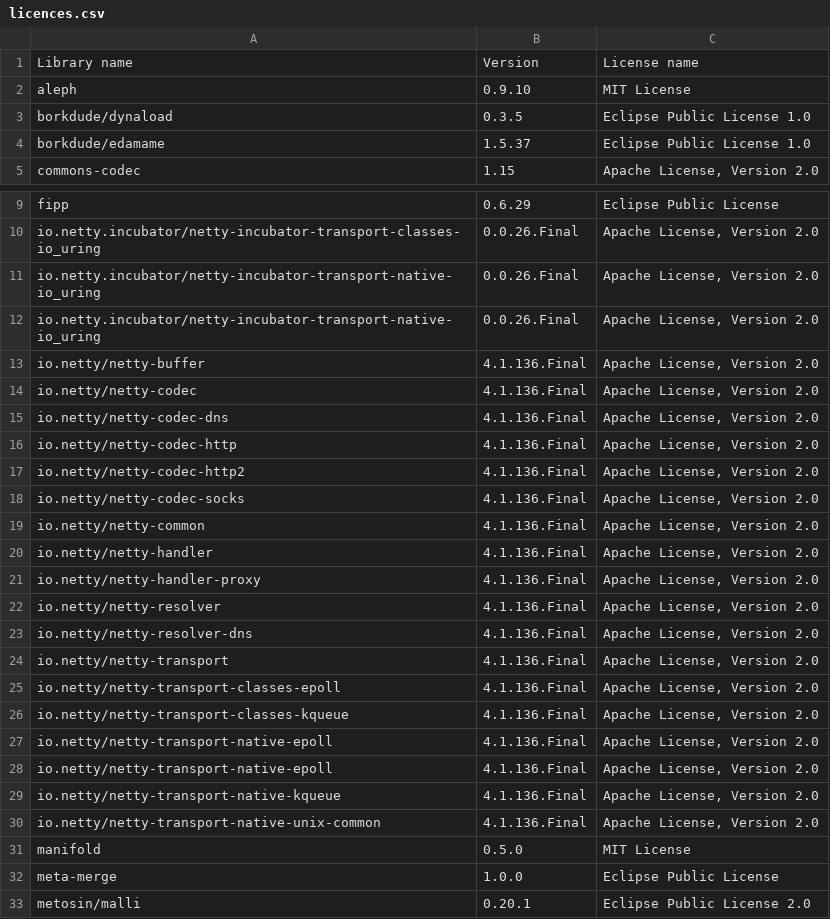
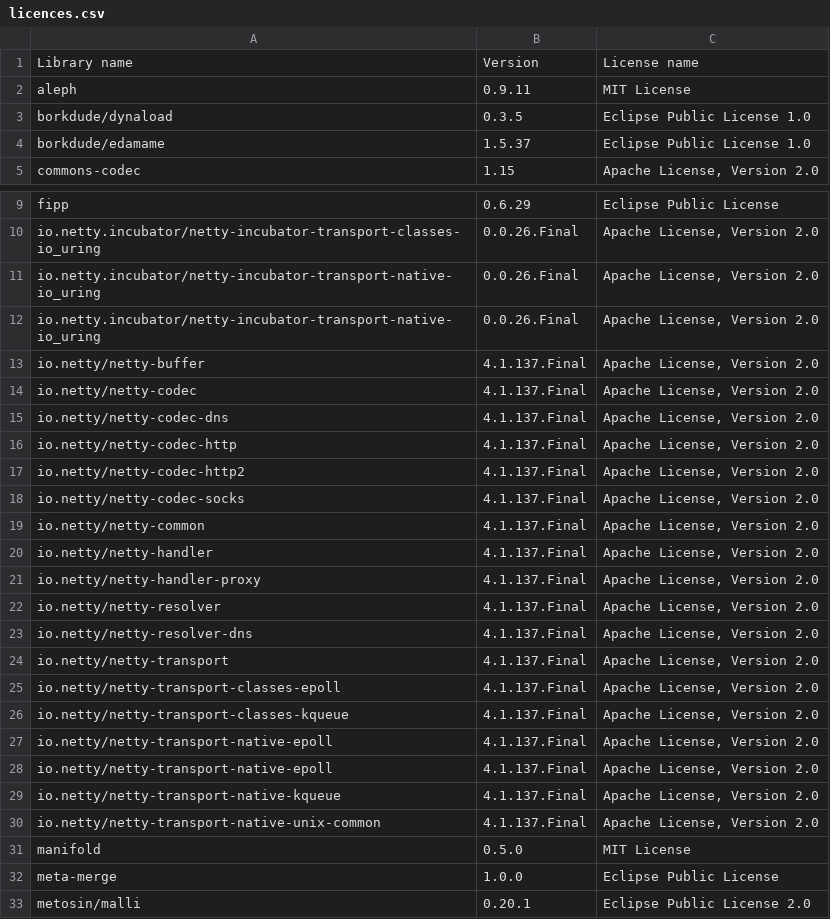
Before and after one commit to piotr-yuxuan/ephemeral-server, a CSV file: doc/licences.csv, drawn as a sheet; only a part is shown, gaps mark what is left out.

Commit message:
List dependency licences

```diff
--- a/doc/licences.csv
+++ b/doc/licences.csv
@@ -1,3 +1,3 @@
 Library name,Version,License name
-"aleph","0.9.10","MIT License"
+"aleph","0.9.11","MIT License"
 "borkdude/dynaload","0.3.5","Eclipse Public License 1.0"
@@ -12,20 +12,20 @@ Library name,Version,License name
 "io.netty.incubator/netty-incubator-transport-native-io_uring","0.0.26.Final","Apache License, Version 2.0"
-"io.netty/netty-buffer","4.1.136.Final","Apache License, Version 2.0"
-"io.netty/netty-codec","4.1.136.Final","Apache License, Version 2.0"
-"io.netty/netty-codec-dns","4.1.136.Final","Apache License, Version 2.0"
-"io.netty/netty-codec-http","4.1.136.Final","Apache License, Version 2.0"
-"io.netty/netty-codec-http2","4.1.136.Final","Apache License, Version 2.0"
-"io.netty/netty-codec-socks","4.1.136.Final","Apache License, Version 2.0"
-"io.netty/netty-common","4.1.136.Final","Apache License, Version 2.0"
-"io.netty/netty-handler","4.1.136.Final","Apache License, Version 2.0"
-"io.netty/netty-handler-proxy","4.1.136.Final","Apache License, Version 2.0"
-"io.netty/netty-resolver","4.1.136.Final","Apache License, Version 2.0"
-"io.netty/netty-resolver-dns","4.1.136.Final","Apache License, Version 2.0"
-"io.netty/netty-transport","4.1.136.Final","Apache License, Version 2.0"
-"io.netty/netty-transport-classes-epoll","4.1.136.Final","Apache License, Version 2.0"
-"io.netty/netty-transport-classes-kqueue","4.1.136.Final","Apache License, Version 2.0"
-"io.netty/netty-transport-native-epoll","4.1.136.Final","Apache License, Version 2.0"
-"io.netty/netty-transport-native-epoll","4.1.136.Final","Apache License, Version 2.0"
-"io.netty/netty-transport-native-kqueue","4.1.136.Final","Apache License, Version 2.0"
-"io.netty/netty-transport-native-unix-common","4.1.136.Final","Apache License, Version 2.0"
+"io.netty/netty-buffer","4.1.137.Final","Apache License, Version 2.0"
+"io.netty/netty-codec","4.1.137.Final","Apache License, Version 2.0"
+"io.netty/netty-codec-dns","4.1.137.Final","Apache License, Version 2.0"
+"io.netty/netty-codec-http","4.1.137.Final","Apache License, Version 2.0"
+"io.netty/netty-codec-http2","4.1.137.Final","Apache License, Version 2.0"
+"io.netty/netty-codec-socks","4.1.137.Final","Apache License, Version 2.0"
+"io.netty/netty-common","4.1.137.Final","Apache License, Version 2.0"
+"io.netty/netty-handler","4.1.137.Final","Apache License, Version 2.0"
+"io.netty/netty-handler-proxy","4.1.137.Final","Apache License, Version 2.0"
+"io.netty/netty-resolver","4.1.137.Final","Apache License, Version 2.0"
+"io.netty/netty-resolver-dns","4.1.137.Final","Apache License, Version 2.0"
+"io.netty/netty-transport","4.1.137.Final","Apache License, Version 2.0"
+"io.netty/netty-transport-classes-epoll","4.1.137.Final","Apache License, Version 2.0"
+"io.netty/netty-transport-classes-kqueue","4.1.137.Final","Apache License, Version 2.0"
+"io.netty/netty-transport-native-epoll","4.1.137.Final","Apache License, Version 2.0"
+"io.netty/netty-transport-native-epoll","4.1.137.Final","Apache License, Version 2.0"
+"io.netty/netty-transport-native-kqueue","4.1.137.Final","Apache License, Version 2.0"
+"io.netty/netty-transport-native-unix-common","4.1.137.Final","Apache License, Version 2.0"
 "manifold","0.5.0","MIT License"
```
